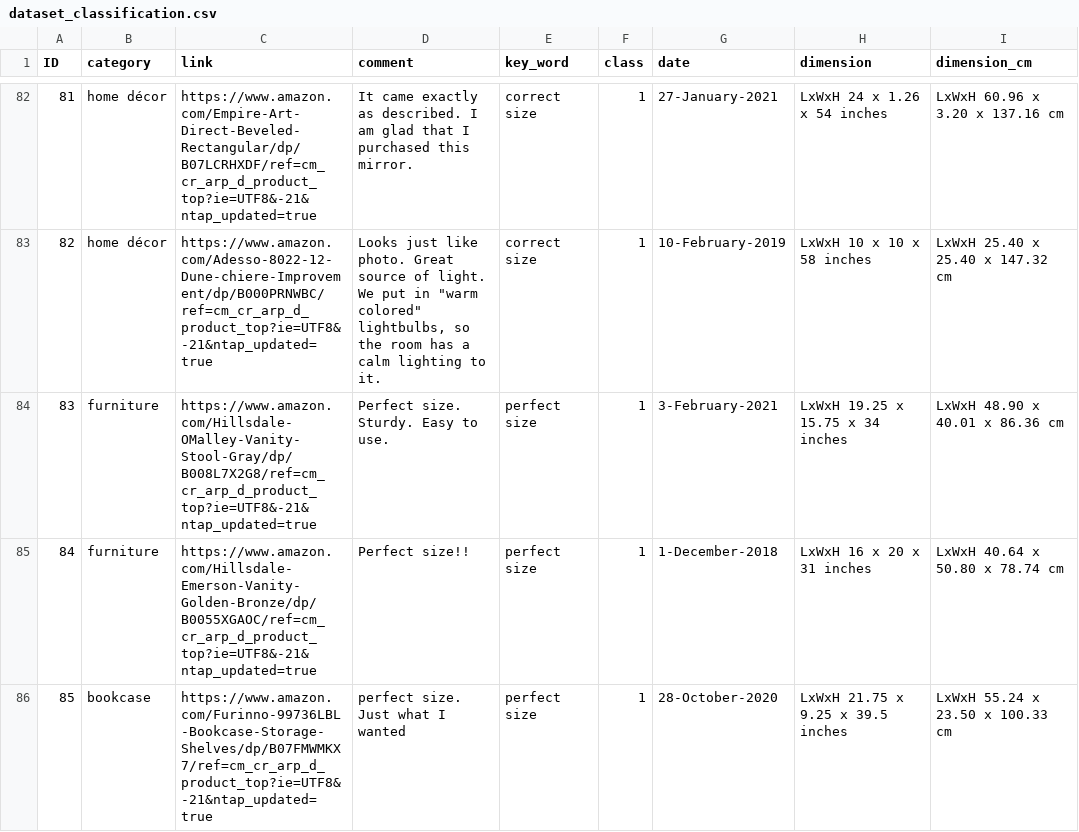
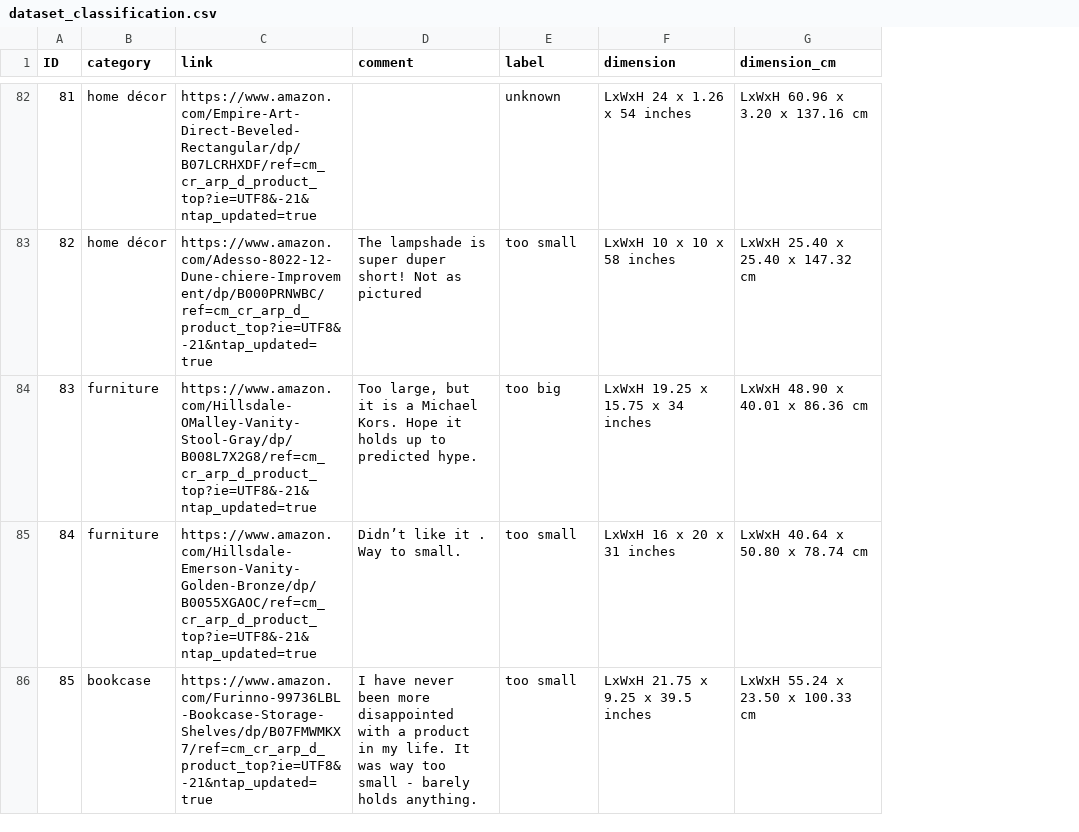
Before and after one commit to SCAlabUnical/CompareDimensions, a CSV file: dataset/dataset_classification.csv, drawn as a sheet; only a part is shown, gaps mark what is left out; the diff covers the shown part only; the diff names each change by its address in the sheet, - before the commit and + after, or states it on an @@ line.

```diff
--- a/dataset/dataset_classification.csv
+++ b/dataset/dataset_classification.csv
-column F (class), rows 82-86: all 1
-column G (date), rows 82-86: 27-January-2021 | 10-February-2019 | 3-February-2021 | 1-December-2018 | 28-October-2020
-E1: key_word
+E1: label
-D82 (comment): It came exactly as described. I am glad that I purchased this mirror.
+D82 (comment): (empty)
-E82 (label): correct size
+E82 (label): unknown
-D83 (comment): Looks just like photo. Great source of light. We put in "warm colored" lightbulbs, so the room has a calm lighting to it.
+D83 (comment): The lampshade is super duper short! Not as pictured
-E83 (label): correct size
+E83 (label): too small
-D84 (comment): Perfect size. Sturdy. Easy to use.
+D84 (comment): Too large, but it is a Michael Kors. Hope it holds up to predicted hype.
-E84 (label): perfect size
+E84 (label): too big
-D85 (comment): Perfect size!!
+D85 (comment): Didn’t like it . Way to small.
-E85:E86 (label): perfect size
+E85:E86 (label): too small
-D86 (comment): perfect size. Just what I wanted
+D86 (comment): I have never been more disappointed with a product in my life. It was way too small - barely holds anything.
```
Also changed, not shown: 118 edited cells elsewhere in this file, 1 other file.
